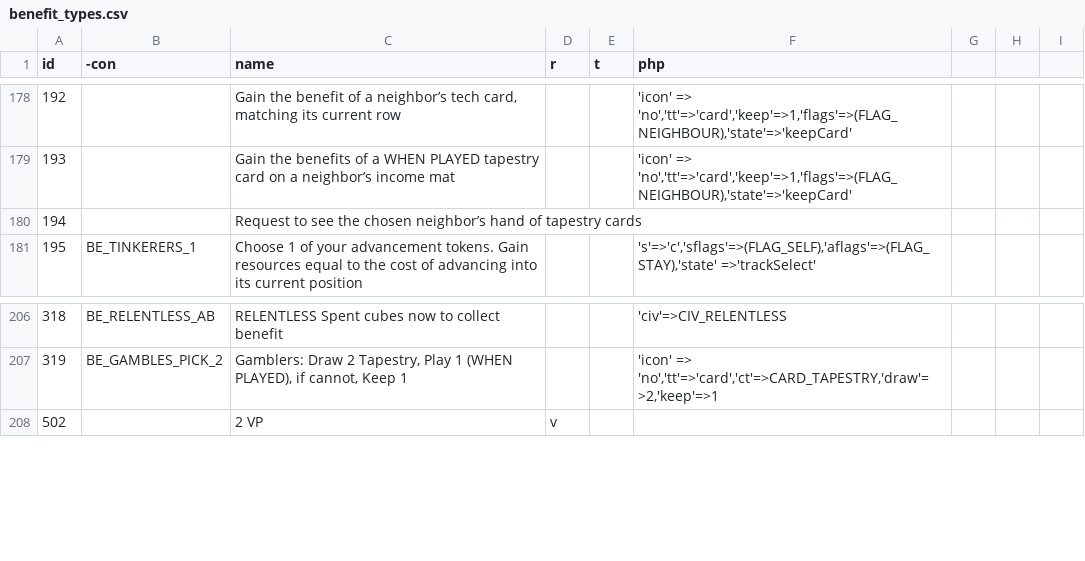
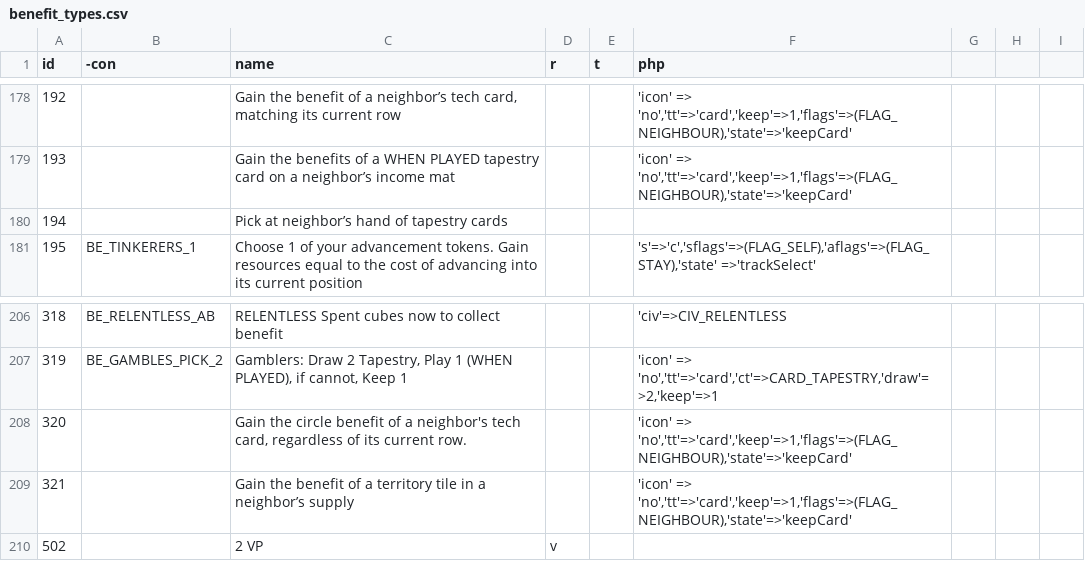
Before and after one commit to elaskavaia/bga-tapestry, a CSV file: misc/benefit_types.csv, drawn as a sheet; only a part is shown, gaps mark what is left out.

```diff
--- a/misc/benefit_types.csv
+++ b/misc/benefit_types.csv
@@ -179,3 +179,3 @@ id|-con|name|r|t|php
 193||Gain the benefits of a WHEN PLAYED tapestry card on a neighbor’s income mat|||'icon' => 'no','tt'=>'card','keep'=>1,'flags'=>(FLAG_NEIGHBOUR),'state'=>'keepCard'
-194||Request to see the chosen neighbor’s hand of tapestry cards|||
+194||Pick at neighbor’s hand of tapestry cards|||
 195|BE_TINKERERS_1|Choose 1 of your advancement tokens. Gain resources equal to the cost of advancing into its current position|||'s'=>'c','sflags'=>(FLAG_SELF),'aflags'=>(FLAG_STAY),'state' =>'trackSelect'
@@ -207,2 +207,4 @@ id|-con|name|r|t|php
 319|BE_GAMBLES_PICK_2|Gamblers: Draw 2 Tapestry, Play 1 (WHEN PLAYED), if cannot, Keep 1|||'icon' => 'no','tt'=>'card','ct'=>CARD_TAPESTRY,'draw'=>2,'keep'=>1
+320||Gain the circle benefit of a neighbor's tech card, regardless of its current row.|||'icon' => 'no','tt'=>'card','keep'=>1,'flags'=>(FLAG_NEIGHBOUR),'state'=>'keepCard'
+321||Gain the benefit of a territory tile in a neighbor’s supply|||'icon' => 'no','tt'=>'card','keep'=>1,'flags'=>(FLAG_NEIGHBOUR),'state'=>'keepCard'
 502||2 VP|v||
```
Also changed, not shown: 2 other files.
